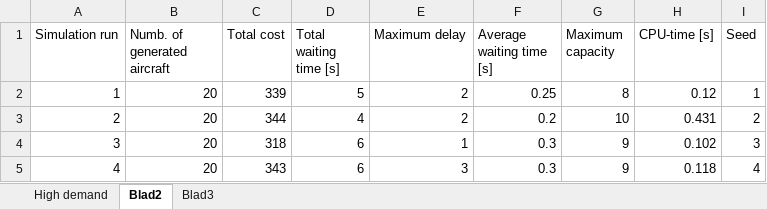
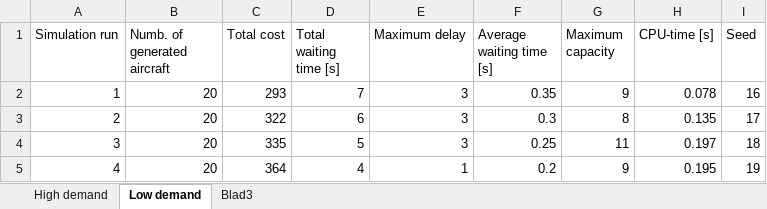
Before and after one commit to jillz-a/ABMS_assignment_2, an Excel workbook: cbs.xlsx, sheet Low demand, drawn as a sheet; only a part is shown; values as stored, in another font and other column widths than the file's, no borders; the diff covers the shown part only; the diff names each change by its address in the sheet, - before the commit and + after, or states it on an @@ line.

```diff
--- a/cbs.xlsx (sheet Low demand)
+++ b/cbs.xlsx (sheet Low demand)
-sheet tab: Blad2
+sheet tab: Low demand
-C2 (Total cost): 339
+C2 (Total cost): 293
-D2 (Total waiting time [s]): 5
+D2 (Total waiting time [s]): 7
-E2:E3 (Maximum delay): 2
+E2:E3 (Maximum delay): 3
-F2 (Average waiting time [s]): 0.25
+F2 (Average waiting time [s]): 0.35
-G2 (Maximum capacity): 8
+G2 (Maximum capacity): 9
-H2 (CPU-time [s]): 0.12
+H2 (CPU-time [s]): 0.078
-I2 (Seed): 1
+I2 (Seed): 16
-C3 (Total cost): 344
+C3 (Total cost): 322
-D3 (Total waiting time [s]): 4
+D3 (Total waiting time [s]): 6
-F3 (Average waiting time [s]): 0.2
+F3 (Average waiting time [s]): 0.3
-G3 (Maximum capacity): 10
+G3 (Maximum capacity): 8
-H3 (CPU-time [s]): 0.431
+H3 (CPU-time [s]): 0.135
-I3 (Seed): 2
+I3 (Seed): 17
-C4 (Total cost): 318
+C4 (Total cost): 335
-D4 (Total waiting time [s]): 6
+D4 (Total waiting time [s]): 5
-E4 (Maximum delay): 1
+E4 (Maximum delay): 3
-F4 (Average waiting time [s]): 0.3
+F4 (Average waiting time [s]): 0.25
-G4 (Maximum capacity): 9
+G4 (Maximum capacity): 11
-H4 (CPU-time [s]): 0.102
+H4 (CPU-time [s]): 0.197
-I4 (Seed): 3
+I4 (Seed): 18
-C5 (Total cost): 343
+C5 (Total cost): 364
-D5 (Total waiting time [s]): 6
+D5 (Total waiting time [s]): 4
-E5 (Maximum delay): 3
+E5 (Maximum delay): 1
-F5 (Average waiting time [s]): 0.3
+F5 (Average waiting time [s]): 0.2
-H5 (CPU-time [s]): 0.118
+H5 (CPU-time [s]): 0.195
-I5 (Seed): 4
+I5 (Seed): 19
```
Also changed, not shown: 587 edited cells elsewhere in this sheet, sheet High demand, prioritized.xlsx, 3 other files.
